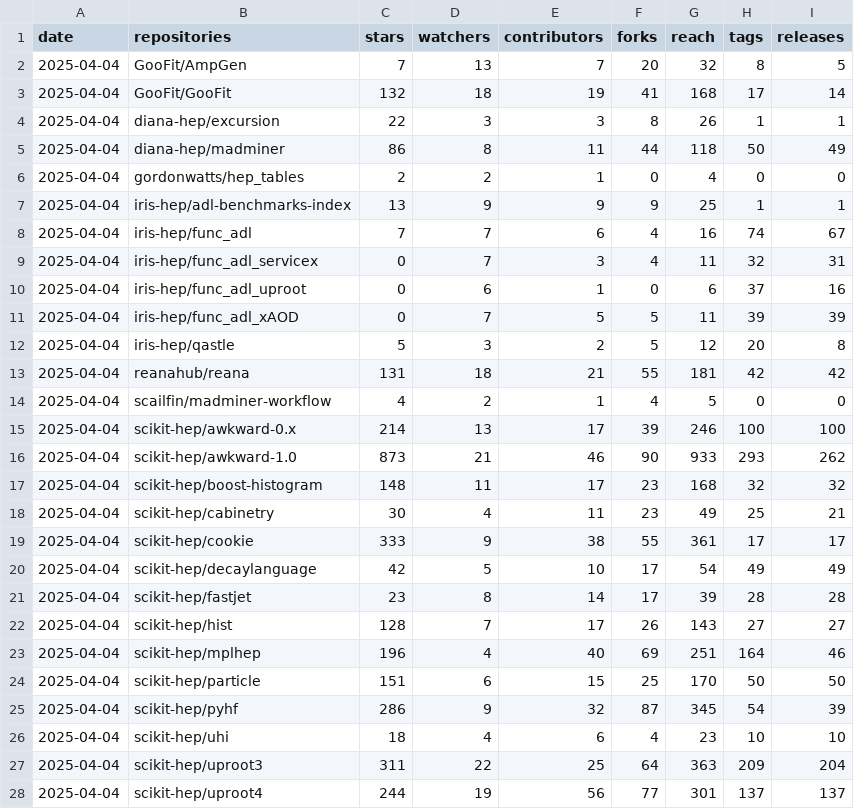
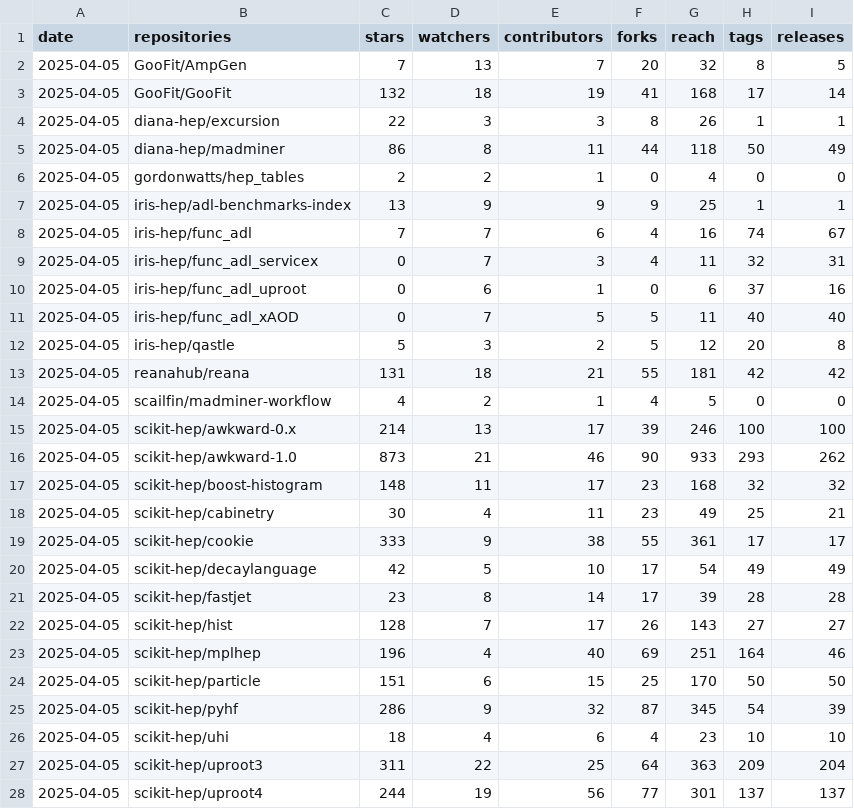
Before and after one commit to iris-hep/analysis-community-summary, a CSV file: summary.csv, drawn as a sheet; only a part is shown; the diff covers the shown part only.

```diff
--- a/summary.csv
+++ b/summary.csv
@@ -1,28 +1,28 @@
 date,repositories,stars,watchers,contributors,forks,reach,tags,releases
-2025-04-04,GooFit/AmpGen,7,13,7,20,32,8,5
-2025-04-04,GooFit/GooFit,132,18,19,41,168,17,14
-2025-04-04,diana-hep/excursion,22,3,3,8,26,1,1
-2025-04-04,diana-hep/madminer,86,8,11,44,118,50,49
-2025-04-04,gordonwatts/hep_tables,2,2,1,0,4,0,0
-2025-04-04,iris-hep/adl-benchmarks-index,13,9,9,9,25,1,1
-2025-04-04,iris-hep/func_adl,7,7,6,4,16,74,67
-2025-04-04,iris-hep/func_adl_servicex,0,7,3,4,11,32,31
-2025-04-04,iris-hep/func_adl_uproot,0,6,1,0,6,37,16
-2025-04-04,iris-hep/func_adl_xAOD,0,7,5,5,11,39,39
-2025-04-04,iris-hep/qastle,5,3,2,5,12,20,8
-2025-04-04,reanahub/reana,131,18,21,55,181,42,42
-2025-04-04,scailfin/madminer-workflow,4,2,1,4,5,0,0
-2025-04-04,scikit-hep/awkward-0.x,214,13,17,39,246,100,100
-2025-04-04,scikit-hep/awkward-1.0,873,21,46,90,933,293,262
-2025-04-04,scikit-hep/boost-histogram,148,11,17,23,168,32,32
-2025-04-04,scikit-hep/cabinetry,30,4,11,23,49,25,21
-2025-04-04,scikit-hep/cookie,333,9,38,55,361,17,17
-2025-04-04,scikit-hep/decaylanguage,42,5,10,17,54,49,49
-2025-04-04,scikit-hep/fastjet,23,8,14,17,39,28,28
-2025-04-04,scikit-hep/hist,128,7,17,26,143,27,27
-2025-04-04,scikit-hep/mplhep,196,4,40,69,251,164,46
-2025-04-04,scikit-hep/particle,151,6,15,25,170,50,50
-2025-04-04,scikit-hep/pyhf,286,9,32,87,345,54,39
-2025-04-04,scikit-hep/uhi,18,4,6,4,23,10,10
-2025-04-04,scikit-hep/uproot3,311,22,25,64,363,209,204
-2025-04-04,scikit-hep/uproot4,244,19,56,77,301,137,137
+2025-04-05,GooFit/AmpGen,7,13,7,20,32,8,5
+2025-04-05,GooFit/GooFit,132,18,19,41,168,17,14
+2025-04-05,diana-hep/excursion,22,3,3,8,26,1,1
+2025-04-05,diana-hep/madminer,86,8,11,44,118,50,49
+2025-04-05,gordonwatts/hep_tables,2,2,1,0,4,0,0
+2025-04-05,iris-hep/adl-benchmarks-index,13,9,9,9,25,1,1
+2025-04-05,iris-hep/func_adl,7,7,6,4,16,74,67
+2025-04-05,iris-hep/func_adl_servicex,0,7,3,4,11,32,31
+2025-04-05,iris-hep/func_adl_uproot,0,6,1,0,6,37,16
+2025-04-05,iris-hep/func_adl_xAOD,0,7,5,5,11,40,40
+2025-04-05,iris-hep/qastle,5,3,2,5,12,20,8
+2025-04-05,reanahub/reana,131,18,21,55,181,42,42
+2025-04-05,scailfin/madminer-workflow,4,2,1,4,5,0,0
+2025-04-05,scikit-hep/awkward-0.x,214,13,17,39,246,100,100
+2025-04-05,scikit-hep/awkward-1.0,873,21,46,90,933,293,262
+2025-04-05,scikit-hep/boost-histogram,148,11,17,23,168,32,32
+2025-04-05,scikit-hep/cabinetry,30,4,11,23,49,25,21
+2025-04-05,scikit-hep/cookie,333,9,38,55,361,17,17
+2025-04-05,scikit-hep/decaylanguage,42,5,10,17,54,49,49
+2025-04-05,scikit-hep/fastjet,23,8,14,17,39,28,28
+2025-04-05,scikit-hep/hist,128,7,17,26,143,27,27
+2025-04-05,scikit-hep/mplhep,196,4,40,69,251,164,46
+2025-04-05,scikit-hep/particle,151,6,15,25,170,50,50
+2025-04-05,scikit-hep/pyhf,286,9,32,87,345,54,39
+2025-04-05,scikit-hep/uhi,18,4,6,4,23,10,10
+2025-04-05,scikit-hep/uproot3,311,22,25,64,363,209,204
+2025-04-05,scikit-hep/uproot4,244,19,56,77,301,137,137
```
Also changed, not shown: 5 edited cells elsewhere in this file, 1 other file.
